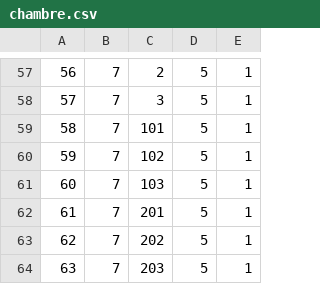
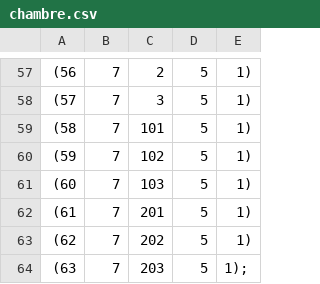
Before and after one commit to sara-dsn/mySQL, a CSV file: chambre.csv, drawn as a sheet; only a part is shown, gaps mark what is left out; the diff covers the shown part only.

```diff
--- a/chambre.csv
+++ b/chambre.csv
@@ -57,8 +57,8 @@
-"56","7","2","5","1"
-"57","7","3","5","1"
-"58","7","101","5","1"
-"59","7","102","5","1"
-"60","7","103","5","1"
-"61","7","201","5","1"
-"62","7","202","5","1"
-"63","7","203","5","1"
+(56,7,2,5,1),
+(57,7,3,5,1),
+(58,7,101,5,1),
+(59,7,102,5,1),
+(60,7,103,5,1),
+(61,7,201,5,1),
+(62,7,202,5,1),
+(63,7,203,5,1);
```
Also changed, not shown: 1 added row, 1 removed row and 110 edited cells elsewhere in this file, client.csv, hotel.csv, 4 other files.
